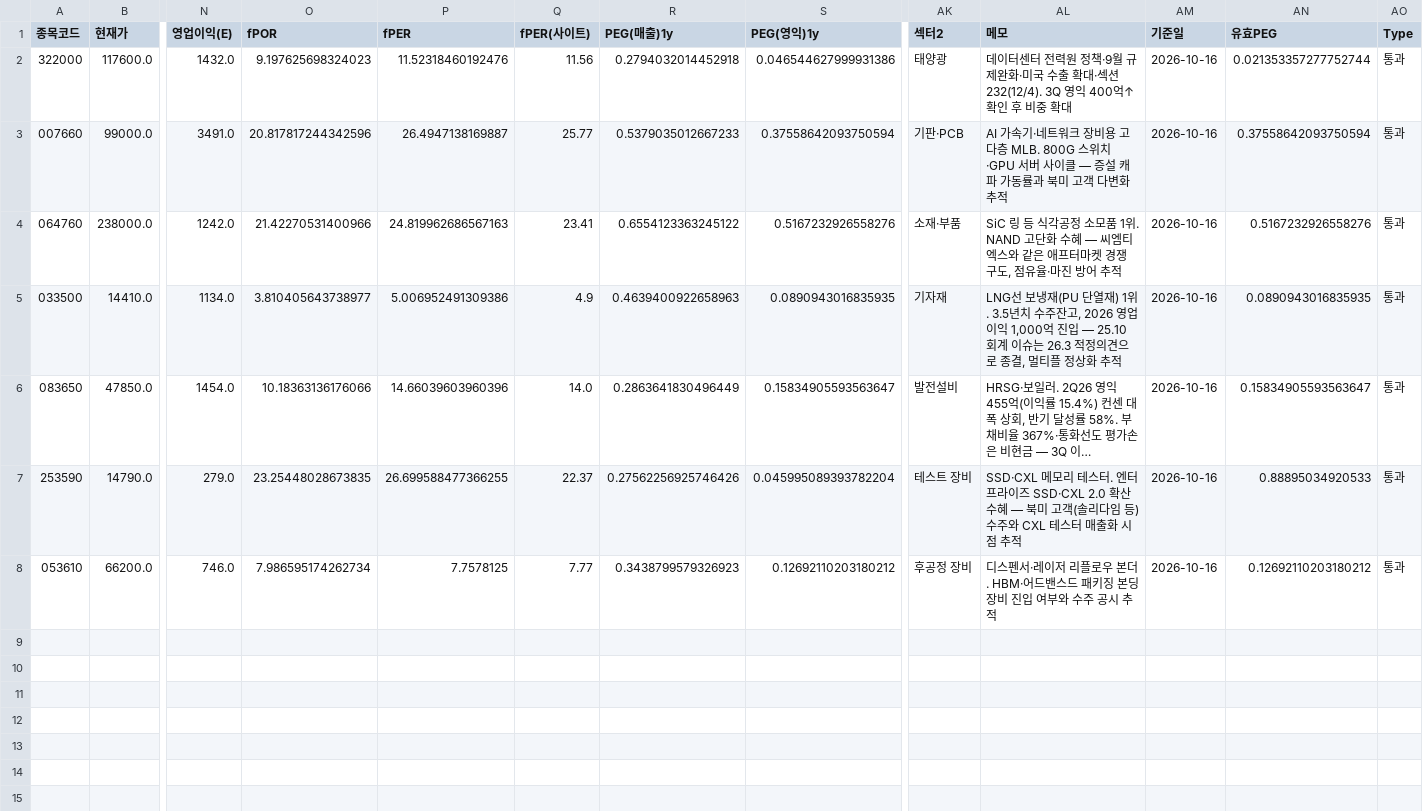
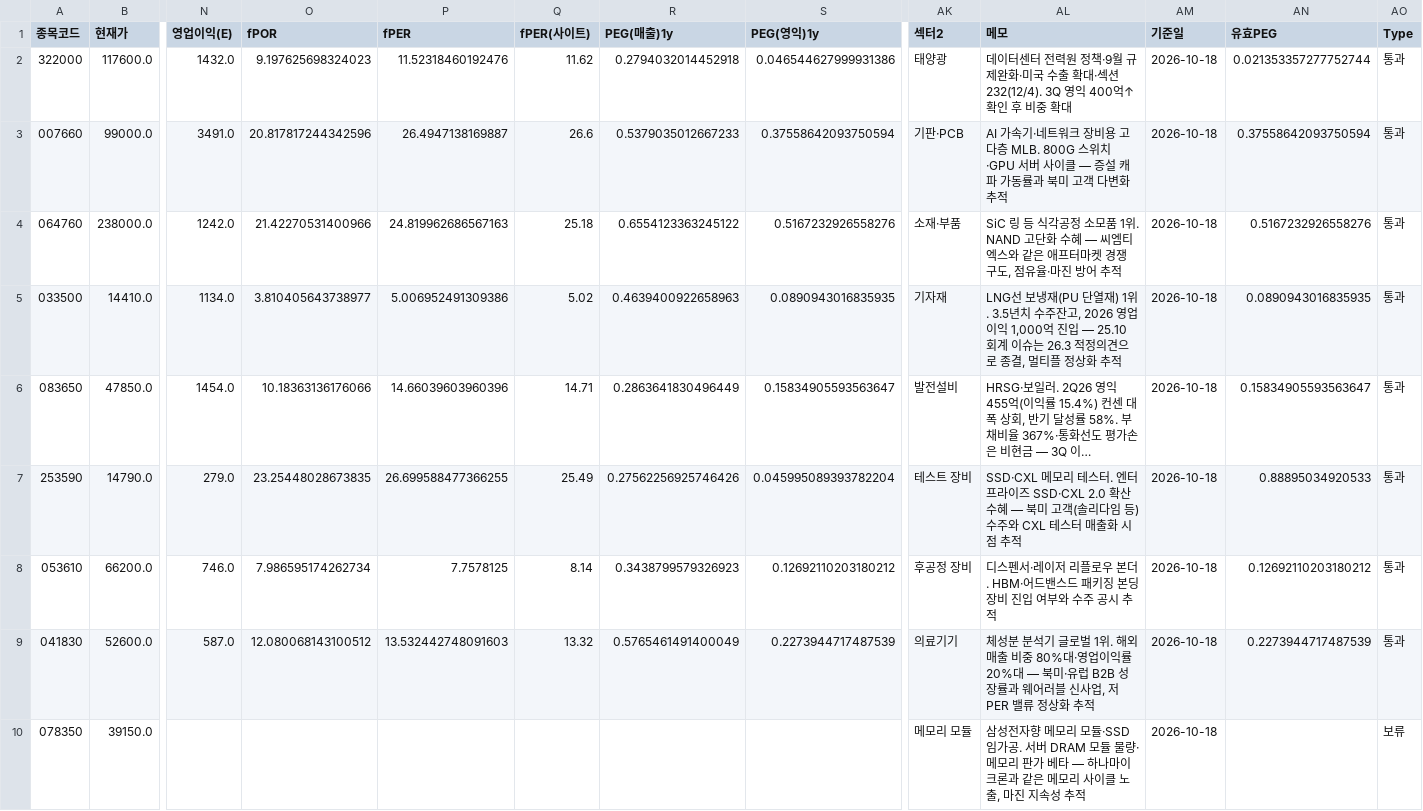
Before and after one commit to Dapsipri-Kipchoge/Time-etf-value, a CSV file: data/watchlist.csv, drawn as a sheet; only a part is shown, gaps mark what is left out; long unchanged cells end in …; rows hold the shown columns only; the diff names each change by its address in the sheet, - before the commit and + after, or states it on an @@ line.

Commit message:
data 2026-10-18

```diff
--- a/data/watchlist.csv
+++ b/data/watchlist.csv
-Q2 (fPER(사이트)): 11.56
+Q2 (fPER(사이트)): 11.62
-AM2:AM8 (기준일): 2026-10-16
+AM2:AM8 (기준일): 2026-10-18
-Q3 (fPER(사이트)): 25.77
+Q3 (fPER(사이트)): 26.6
-Q4 (fPER(사이트)): 23.41
+Q4 (fPER(사이트)): 25.18
-Q5 (fPER(사이트)): 4.9
+Q5 (fPER(사이트)): 5.02
-Q6 (fPER(사이트)): 14.0
+Q6 (fPER(사이트)): 14.71
-Q7 (fPER(사이트)): 22.37
+Q7 (fPER(사이트)): 25.49
-Q8 (fPER(사이트)): 7.77
+Q8 (fPER(사이트)): 8.14
+row 9: 041830 | 52600.0 | 587.0 | 12.080068143100512 | 13.532442748091603 | 13.32 | 0.5765461491400049 | 0.2273944717487539 | 의료기기 | 체성분 분석기 글로벌 1위. 해외 매출 비중 80%대·영업이익률 20%대 — 북미·유럽 B2B 성장률과 웨어러블 신사업, 저PER 밸류 정상화 추적 | 2026-10-18 | 0.2273944717487539 | 통과
+row 10: 078350 | 39150.0 |  |  |  |  |  |  | 메모리 모듈 | 삼성전자향 메모리 모듈·SSD 임가공. 서버 DRAM 모듈 물량·메모리 판가 베타 — 하나마이크론과 같은 메모리 사이클 노출, 마진 지속성 추적 | 2026-10-18 |  | 보류
```
Also changed, not shown: data/holdings.csv, data/us_holdings.csv, 3 other files.
